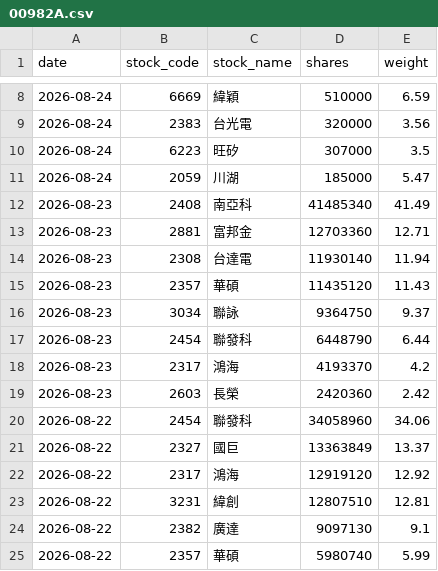
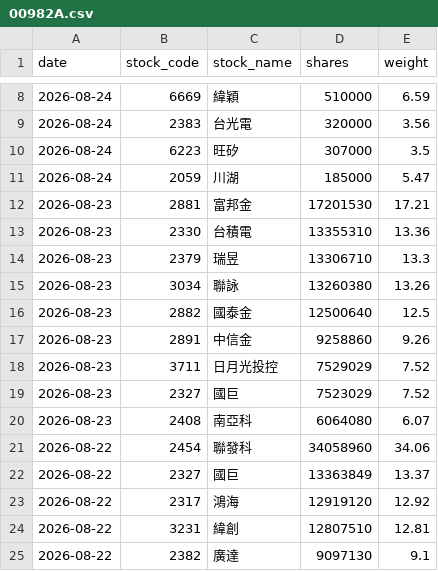
Before and after one commit to yrjjan-allen/active-etf-dashboard, a CSV file: data/00982A.csv, drawn as a sheet; only a part is shown, gaps mark what is left out; the shorter side is filled out with more unchanged rows.

```diff
--- a/data/00982A.csv
+++ b/data/00982A.csv
@@ -11,10 +11,11 @@
 2026-08-24,2059,川湖,185000,5.47
-2026-08-23,2408,南亞科,41485340,41.49
-2026-08-23,2881,富邦金,12703360,12.71
-2026-08-23,2308,台達電,11930140,11.94
-2026-08-23,2357,華碩,11435120,11.43
-2026-08-23,3034,聯詠,9364750,9.37
-2026-08-23,2454,聯發科,6448790,6.44
-2026-08-23,2317,鴻海,4193370,4.2
-2026-08-23,2603,長榮,2420360,2.42
+2026-08-23,2881,富邦金,17201530,17.21
+2026-08-23,2330,台積電,13355310,13.36
+2026-08-23,2379,瑞昱,13306710,13.3
+2026-08-23,3034,聯詠,13260380,13.26
+2026-08-23,2882,國泰金,12500640,12.5
+2026-08-23,2891,中信金,9258860,9.26
+2026-08-23,3711,日月光投控,7529029,7.52
+2026-08-23,2327,國巨,7523029,7.52
+2026-08-23,2408,南亞科,6064080,6.07
 2026-08-22,2454,聯發科,34058960,34.06
```
Also changed, not shown: data/00948B.csv, data/00980A.csv, 5 other files.
